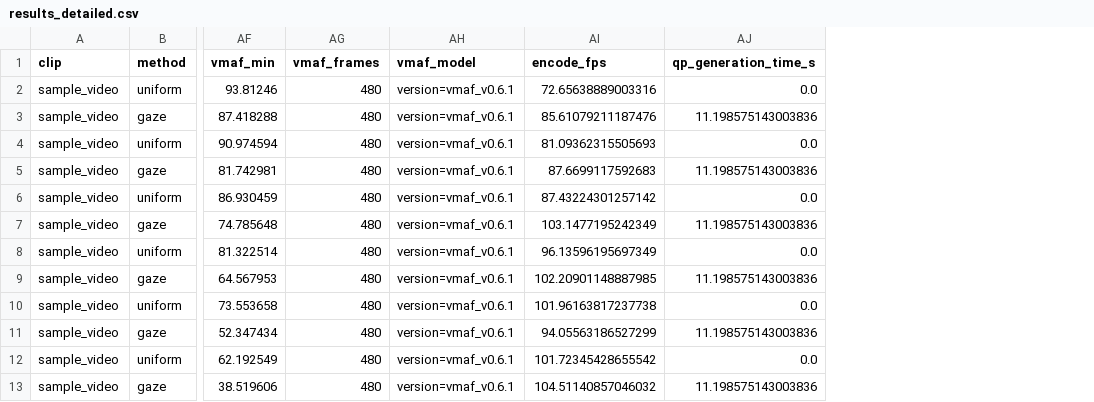
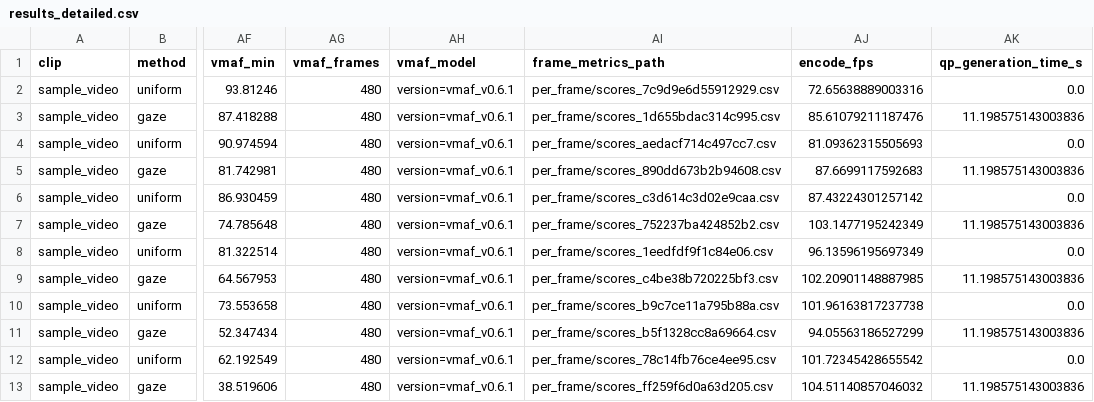
Before and after one commit to JasheshPandya/ResearchProjG4_GazeLLN, a CSV file: Encoder/ablation_out/eval_results/results_detailed.csv, drawn as a sheet; only a part is shown, gaps mark what is left out; the diff names each change by its address in the sheet, - before the commit and + after, or states it on an @@ line.

```diff
--- a/Encoder/ablation_out/eval_results/results_detailed.csv
+++ b/Encoder/ablation_out/eval_results/results_detailed.csv
+column AI (frame_metrics_path), rows 2-13: per_frame/scores_7c9d9e6d55912929.csv | per_frame/scores_1d655bdac314c995.csv | per_frame/scores_aedacf714c497cc7.csv | per_frame/scores_890dd673b2b94608.csv | per_frame/scores_c3d614c3d02e9caa.csv | per_frame/scores_752237ba424852b2.csv | per_frame/scores_1eedfdf9f1c84e06.csv | per_frame/scores_c4be38b720225bf3.csv | per_frame/scores_b9c7ce11a795b88a.csv | per_frame/scores_b5f1328cc8a69664.csv | per_frame/scores_78c14fb76ce4ee95.csv | per_frame/scores_ff259f6d0a63d205.csv
```
Also changed, not shown: 50 other files.
